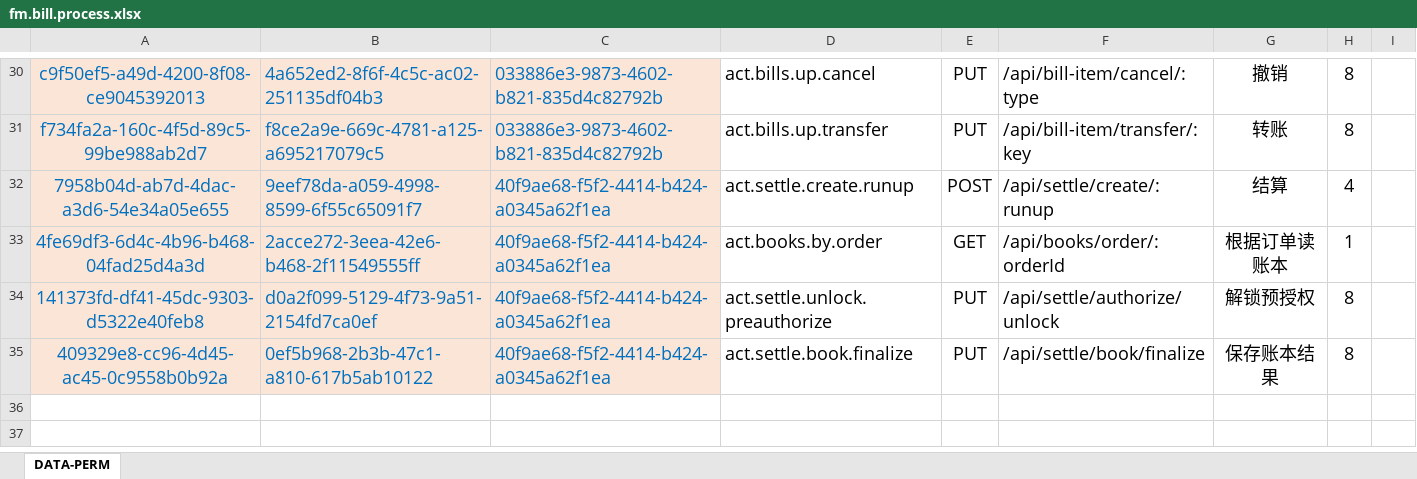
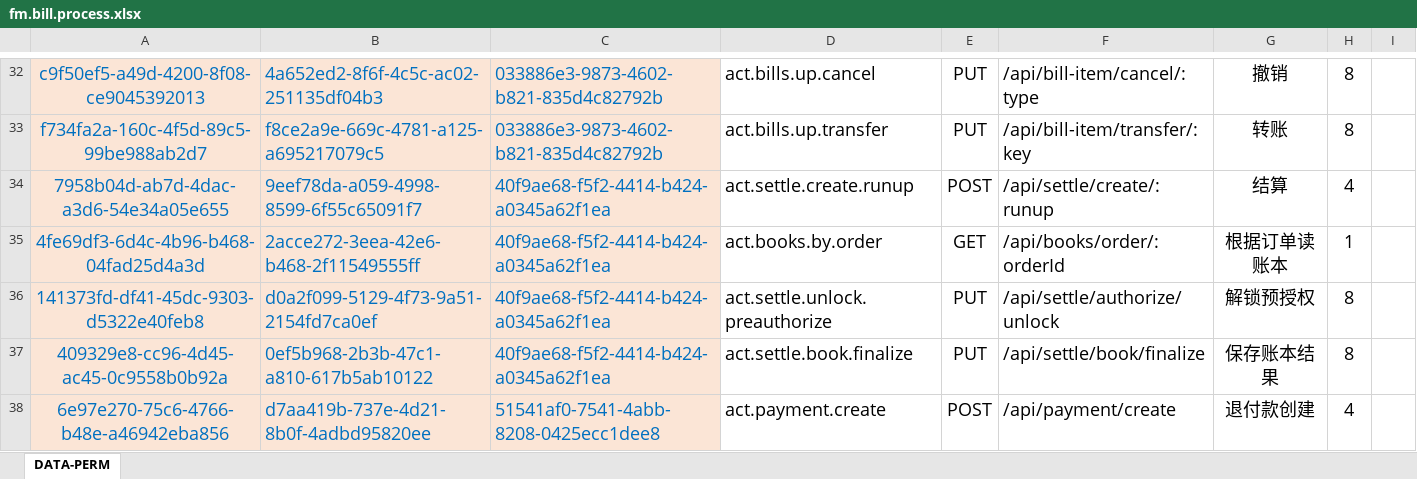
Before and after one commit to silentbalanceyh/vertx-zero, an Excel workbook: vertx-pin/zero-fm/src/main/resources/plugin/fm/oob/cab/fm.bill.process.xlsx, sheet DATA-PERM, drawn as a sheet; only a part is shown, gaps mark what is left out; the shorter side is filled out with more unchanged rows; values as stored, in another font and other column widths than the file's, no borders; the diff covers the shown part only; the diff names each change by its address in the sheet, - before the commit and + after, or states it on an @@ line.

Commit message:
Bill Pay Finished

```diff
--- a/vertx-pin/zero-fm/src/main/resources/plugin/fm/oob/cab/fm.bill.process.xlsx (sheet DATA-PERM)
+++ b/vertx-pin/zero-fm/src/main/resources/plugin/fm/oob/cab/fm.bill.process.xlsx (sheet DATA-PERM)
+row 38: 6e97e270-75c6-4766-b48e-a46942eba856 | d7aa419b-737e-4d21-8b0f-4adbd95820ee | 51541af0-7541-4abb-8208-0425ecc1dee8 | act.payment.create | POST | /api/payment/create | 退付款创建 | 4
```
Also changed, not shown: 5 added rows elsewhere in this sheet, formulas that keep their value, vertx-pin/zero-fm/src/main/resources/plugin/fm/oob/role/ADMIN.SUPER/falcon.fm.bill.process.xlsx, 15 other files.
